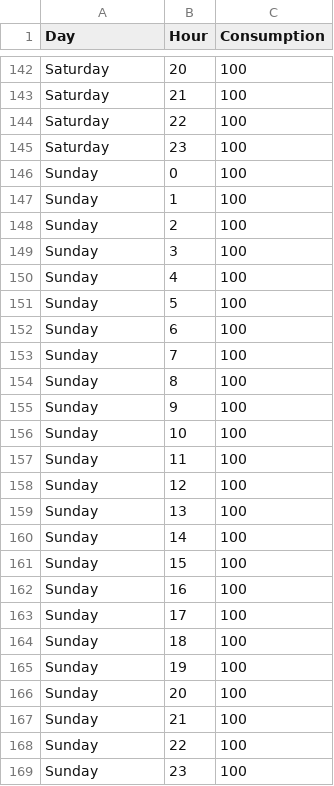
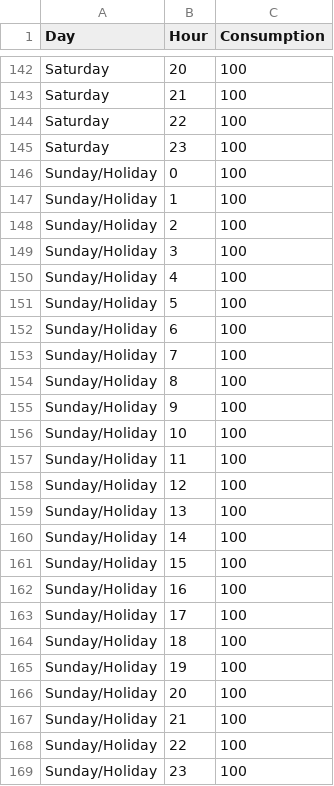
Before and after one commit to BigRedAllday/dynamic-power, a CSV file: data/consumption-profiles/100Watt.csv, drawn as a sheet; only a part is shown, gaps mark what is left out.

```diff
--- a/data/consumption-profiles/100Watt.csv
+++ b/data/consumption-profiles/100Watt.csv
@@ -145,25 +145,25 @@ Saturday;22;100
 Saturday;23;100
-Sunday;0;100
-Sunday;1;100
-Sunday;2;100
-Sunday;3;100
-Sunday;4;100
-Sunday;5;100
-Sunday;6;100
-Sunday;7;100
-Sunday;8;100
-Sunday;9;100
-Sunday;10;100
-Sunday;11;100
-Sunday;12;100
-Sunday;13;100
-Sunday;14;100
-Sunday;15;100
-Sunday;16;100
-Sunday;17;100
-Sunday;18;100
-Sunday;19;100
-Sunday;20;100
-Sunday;21;100
-Sunday;22;100
-Sunday;23;100
+Sunday/Holiday;0;100
+Sunday/Holiday;1;100
+Sunday/Holiday;2;100
+Sunday/Holiday;3;100
+Sunday/Holiday;4;100
+Sunday/Holiday;5;100
+Sunday/Holiday;6;100
+Sunday/Holiday;7;100
+Sunday/Holiday;8;100
+Sunday/Holiday;9;100
+Sunday/Holiday;10;100
+Sunday/Holiday;11;100
+Sunday/Holiday;12;100
+Sunday/Holiday;13;100
+Sunday/Holiday;14;100
+Sunday/Holiday;15;100
+Sunday/Holiday;16;100
+Sunday/Holiday;17;100
+Sunday/Holiday;18;100
+Sunday/Holiday;19;100
+Sunday/Holiday;20;100
+Sunday/Holiday;21;100
+Sunday/Holiday;22;100
+Sunday/Holiday;23;100
```
Also changed, not shown: data/consumption-profiles/200Watt.csv, data/consumption-profiles/dishwasher.csv, 27 other files.
